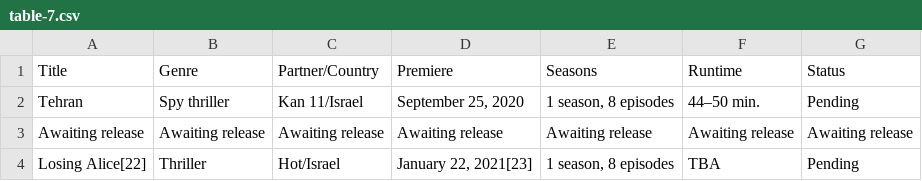
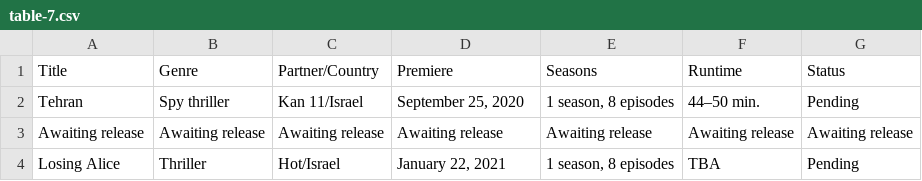
Before and after one commit to Fynn-Mehrens/original-content-eda, a CSV file: datasets/apple/shows/table-7.csv, drawn as a sheet.

Commit message:
Update table-7.csv

```diff
--- a/datasets/apple/shows/table-7.csv
+++ b/datasets/apple/shows/table-7.csv
@@ -3,2 +3,2 @@ Tehran,Spy thriller,Kan 11/Israel,"September 25, 2020","1 season, 8 episodes",44
 Awaiting release,Awaiting release,Awaiting release,Awaiting release,Awaiting release,Awaiting release,Awaiting release
-Losing Alice[22],Thriller,Hot/Israel,"January 22, 2021[23]","1 season, 8 episodes",TBA,Pending
+Losing Alice,Thriller,Hot/Israel,"January 22, 2021","1 season, 8 episodes",TBA,Pending
```
